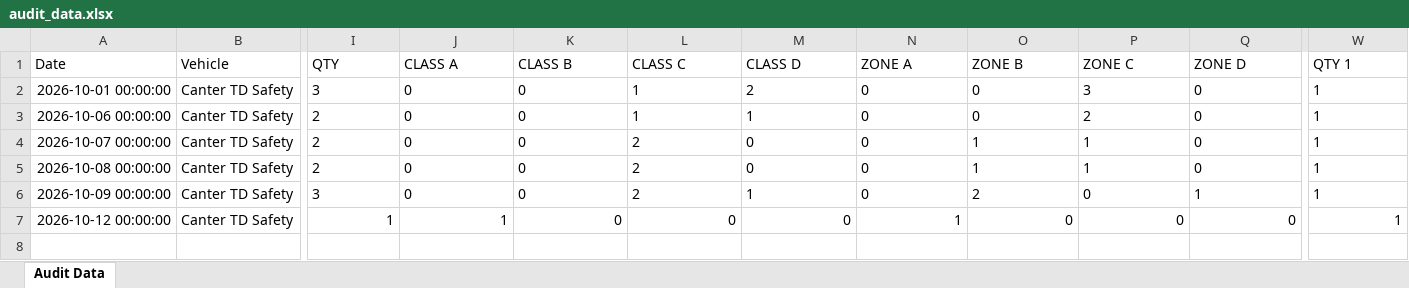
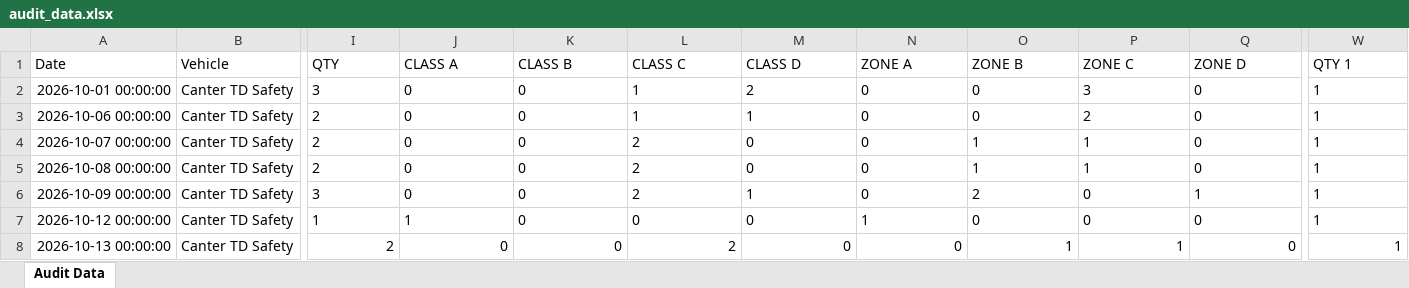
Before and after one commit to shahtaha01365-ai/QFL4-Audit-Intelligence, an Excel workbook: audit_data.xlsx, sheet Audit Data, drawn as a sheet; only a part is shown, gaps mark what is left out; values as stored, in another font and other column widths than the file's, no borders; rows hold the shown columns only; the diff names each change by its address in the sheet, - before the commit and + after, or states it on an @@ line.

Commit message:
Update audit_data.xlsx from Google Sheets

```diff
--- a/audit_data.xlsx (sheet Audit Data)
+++ b/audit_data.xlsx (sheet Audit Data)
-I7:Q7 alignment: right
+I7:Q7 alignment: left
-W7 alignment: right
+W7 alignment: left
+row 8: 2026-10-13 00:00:00 | Canter TD Safety | 2 | 0 | 0 | 2 | 0 | 0 | 1 | 1 | 0 | 1
```
